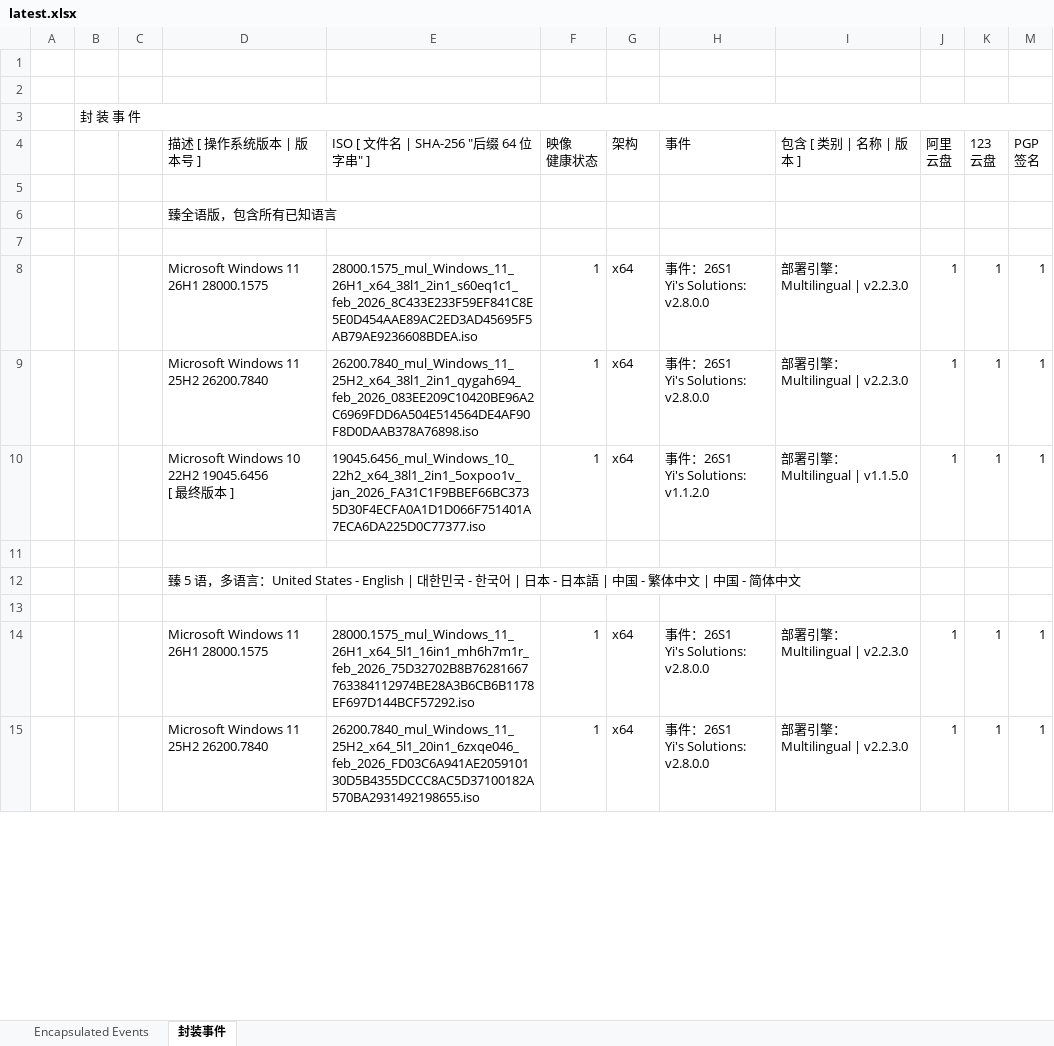
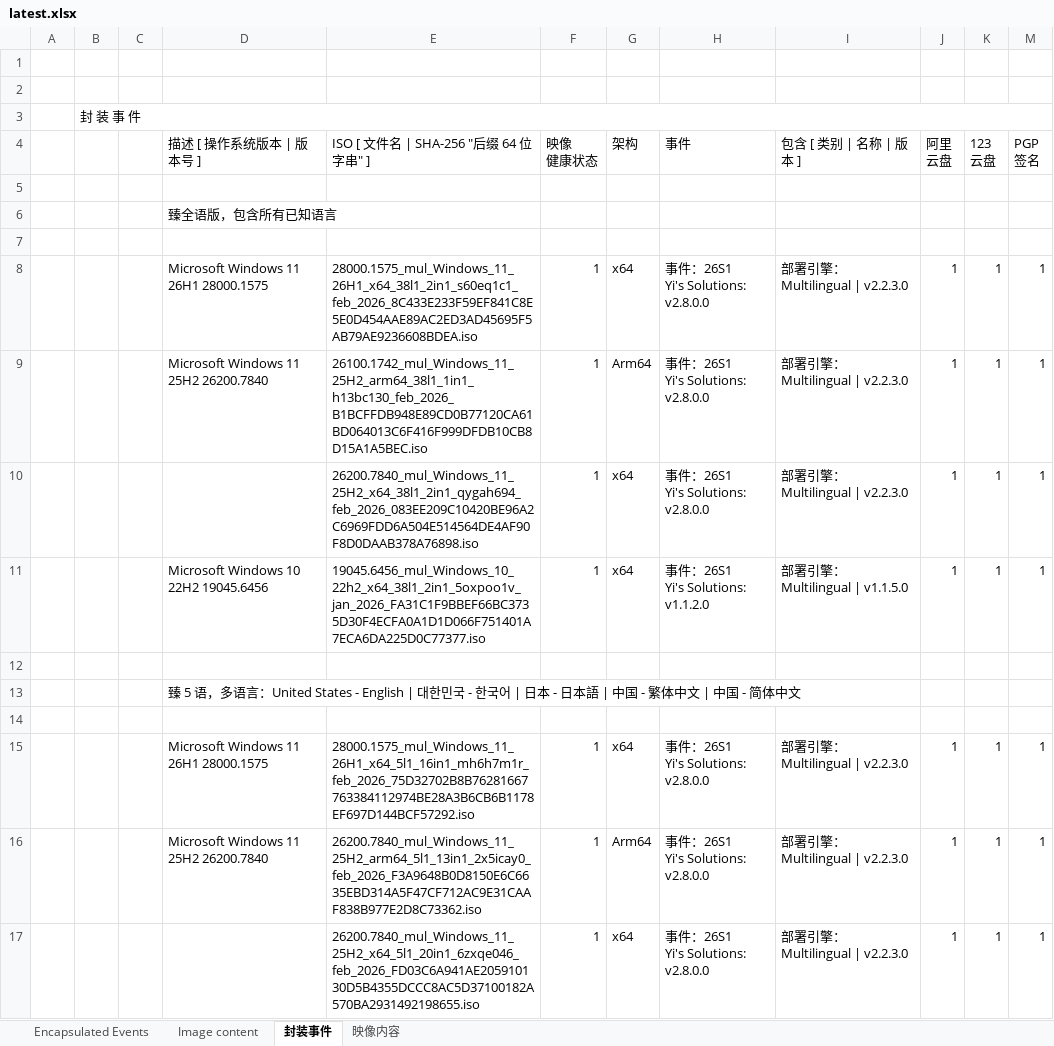
Before and after one commit to ilikeyi/Solutions, an Excel workbook: _Learn/Yi.Studio.event/latest.xlsx, sheet 封装事件, drawn as a sheet; only a part is shown; values as stored, in another font and other column widths than the file's, no cell formats; charts and pictures and conditional formats not drawn; addresses are those after the commit; ↵ is a line break in a cell; the diff covers the shown part only; the diff names each change by its address in the sheet, - before the commit and + after, or states it on an @@ line.

```diff
--- a/_Learn/Yi.Studio.event/latest.xlsx (sheet 封装事件)
+++ b/_Learn/Yi.Studio.event/latest.xlsx (sheet 封装事件)
+sheet tab: Image content
+sheet tab: 映像内容
+row 9:  |  |  | Microsoft Windows 11 25H2 26200.7840 | 26100.1742_mul_Windows_11_25H2_arm64_38l1_1in1_h13bc130_feb_2026_B1BCFFDB948E89CD0B77120CA61BD064013C6F416F999DFDB10CB8D15A1A5BEC.iso | 1 | Arm64 | 事件：26S1 ↵ Yi's Solutions: v2.8.0.0 | 部署引擎：Multilingual | v2.2.3.0 | 1 | 1 | 1
-D10 (描述 [ 操作系统版本 | 版本号 ]): Microsoft Windows 11 25H2 26200.7840
+D10 (描述 [ 操作系统版本 | 版本号 ]): (empty)
-D11 (描述 [ 操作系统版本 | 版本号 ]): Microsoft Windows 10 22H2 19045.6456 ↵ [ 最终版本 ]
+D11 (描述 [ 操作系统版本 | 版本号 ]): Microsoft Windows 10 22H2 19045.6456
+row 16:  |  |  | Microsoft Windows 11 25H2 26200.7840 | 26200.7840_mul_Windows_11_25H2_arm64_5l1_13in1_2x5icay0_feb_2026_F3A9648B0D8150E6C6635EBD314A5F47CF712AC9E31CAAF838B977E2D8C73362.iso | 1 | Arm64 | 事件：26S1 ↵ Yi's Solutions: v2.8.0.0 | 部署引擎：Multilingual | v2.2.3.0 | 1 | 1 | 1
-D17 (描述 [ 操作系统版本 | 版本号 ]): Microsoft Windows 11 25H2 26200.7840
+D17 (描述 [ 操作系统版本 | 版本号 ]): (empty)
```
Also changed, not shown: 5 added rows and 12 edited cells elsewhere in this sheet, sheet Encapsulated Events, cell formats, charts or pictures, 1 other file.
